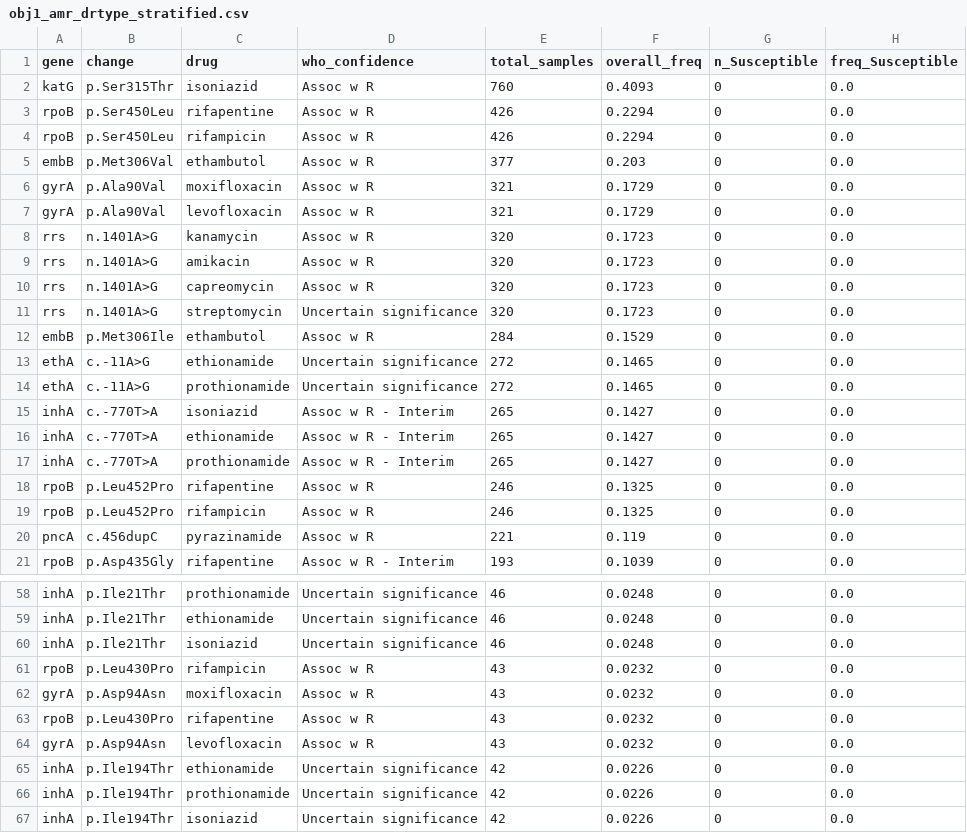
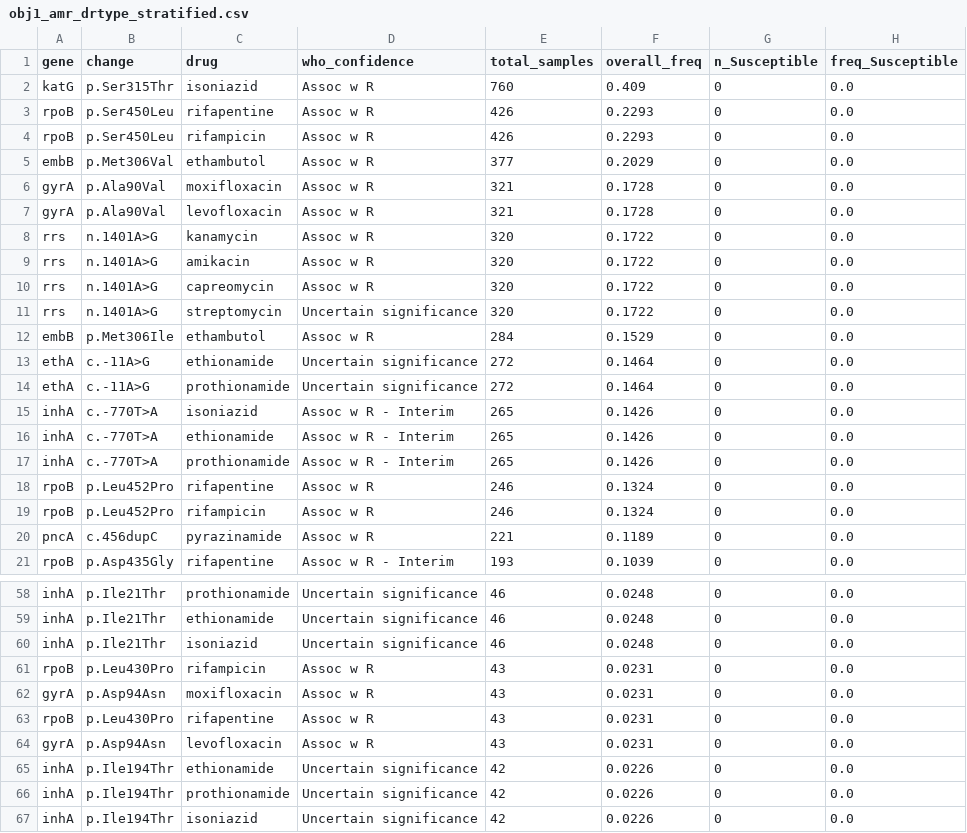
Before and after one commit to sukhjot-spec/tb_amr_variant_calling, a CSV file: ml_outputs/step3_amr_summary/obj1_amr_drtype_stratified.csv, drawn as a sheet; only a part is shown, gaps mark what is left out; the diff covers the shown part only; the diff names each change by its address in the sheet, - before the commit and + after, or states it on an @@ line.

```diff
--- a/ml_outputs/step3_amr_summary/obj1_amr_drtype_stratified.csv
+++ b/ml_outputs/step3_amr_summary/obj1_amr_drtype_stratified.csv
-F2 (overall_freq): 0.4093
+F2 (overall_freq): 0.409
-F3:F4 (overall_freq): 0.2294
+F3:F4 (overall_freq): 0.2293
-F5 (overall_freq): 0.203
+F5 (overall_freq): 0.2029
-F6:F7 (overall_freq): 0.1729
+F6:F7 (overall_freq): 0.1728
-F8:F11 (overall_freq): 0.1723
+F8:F11 (overall_freq): 0.1722
-F13:F14 (overall_freq): 0.1465
+F13:F14 (overall_freq): 0.1464
-F15:F17 (overall_freq): 0.1427
+F15:F17 (overall_freq): 0.1426
-F18:F19 (overall_freq): 0.1325
+F18:F19 (overall_freq): 0.1324
-F20 (overall_freq): 0.119
+F20 (overall_freq): 0.1189
-F61:F64 (overall_freq): 0.0232
+F61:F64 (overall_freq): 0.0231
```
Also changed, not shown: 13 edited cells elsewhere in this file, ml_outputs/step3_amr_summary/obj1_amr_catalogue.csv, ml_outputs/step3_amr_summary/obj1_amr_gene_summary.csv, 4 other files.
